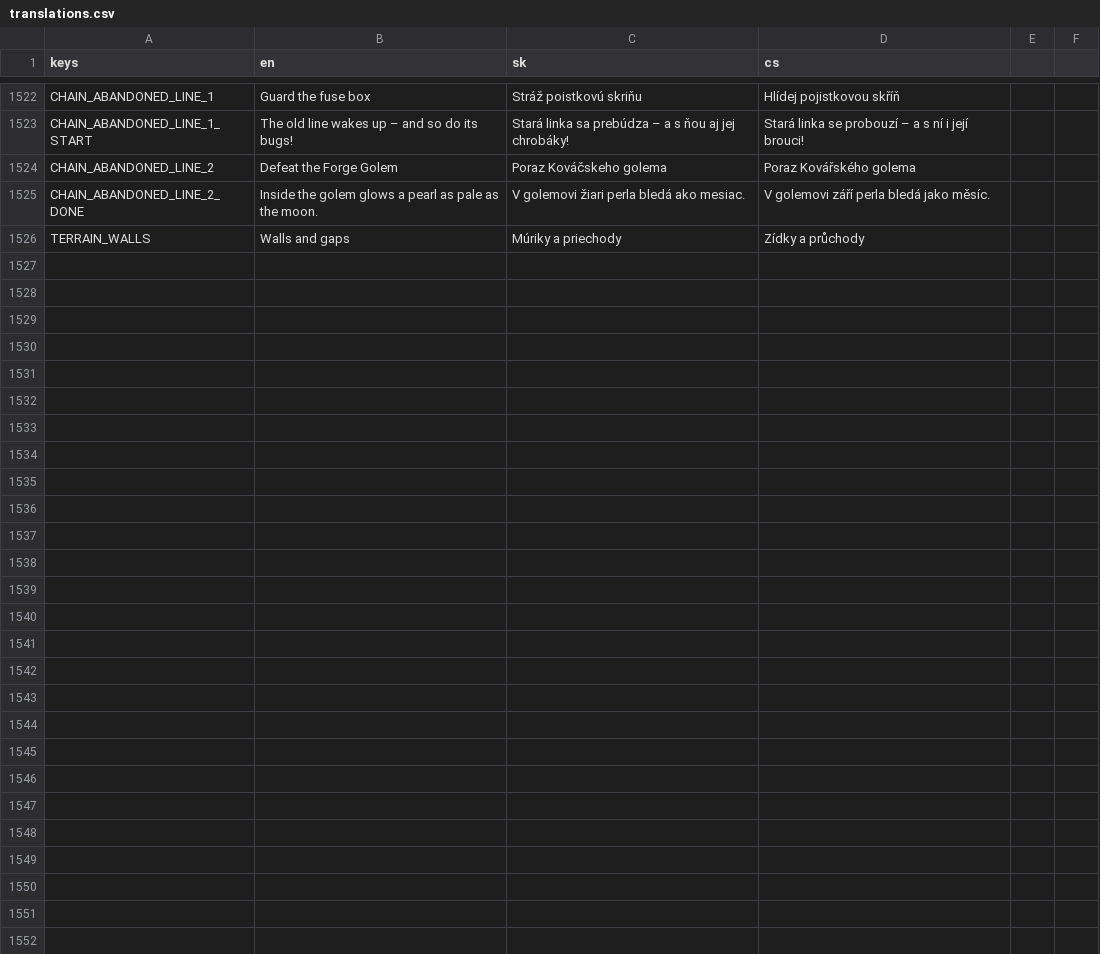
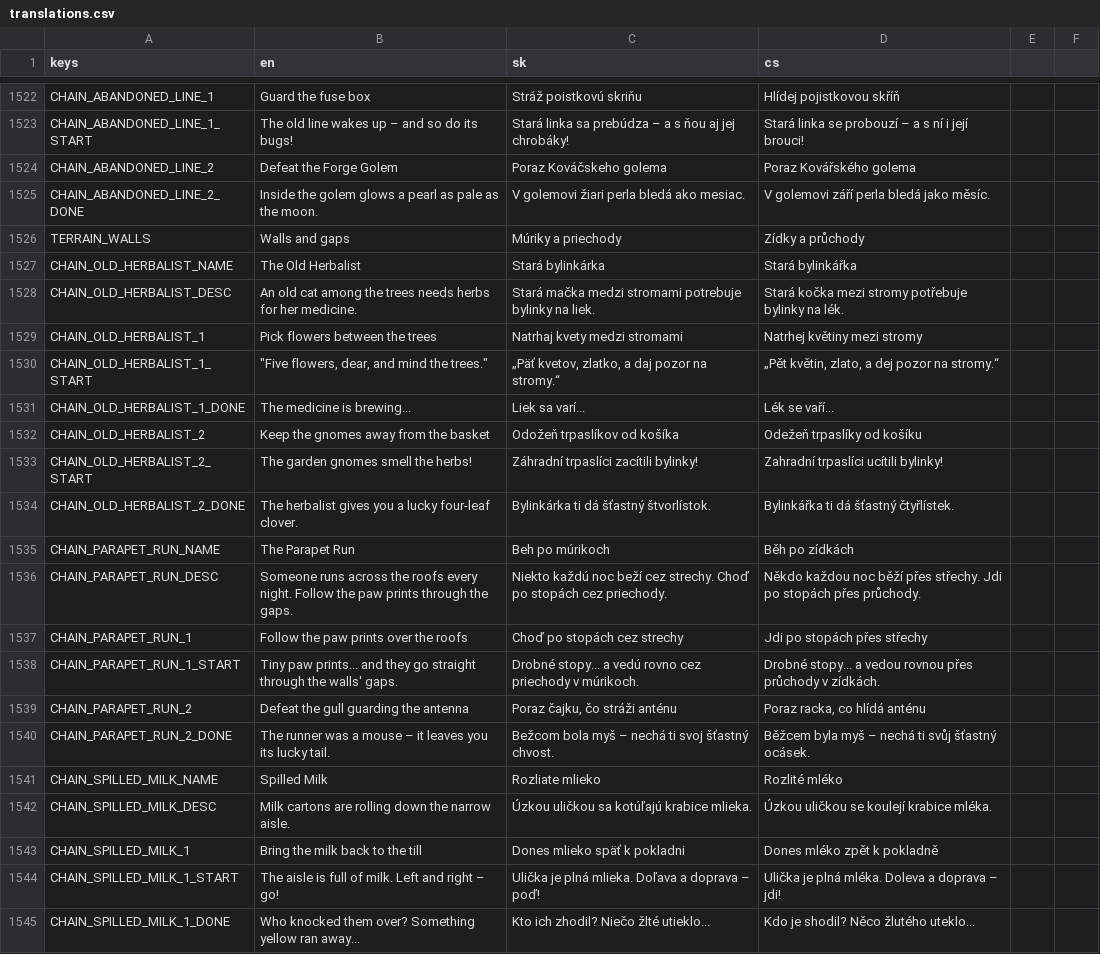
Before and after one commit to johnniccon01/cat-survivors, a CSV file: locale/translations.csv, drawn as a sheet; only a part is shown, gaps mark what is left out; the diff covers the shown part only.

```diff
--- a/locale/translations.csv
+++ b/locale/translations.csv
@@ -1535 +1535,20 @@ CHAIN_ABANDONED_LINE_2_DONE,Inside the golem glows a pearl as pale as the moon.,
 TERRAIN_WALLS,Walls and gaps,Múriky a priechody,Zídky a průchody
+CHAIN_OLD_HERBALIST_NAME,The Old Herbalist,Stará bylinkárka,Stará bylinkářka
+CHAIN_OLD_HERBALIST_DESC,An old cat among the trees needs herbs for her medicine.,Stará mačka medzi stromami potrebuje bylinky na liek.,Stará kočka mezi stromy potřebuje bylinky na lék.
+CHAIN_OLD_HERBALIST_1,Pick flowers between the trees,Natrhaj kvety medzi stromami,Natrhej květiny mezi stromy
+CHAIN_OLD_HERBALIST_1_START,"""Five flowers, dear, and mind the trees.""","„Päť kvetov, zlatko, a daj pozor na stromy.“","„Pět květin, zlato, a dej pozor na stromy.“"
+CHAIN_OLD_HERBALIST_1_DONE,The medicine is brewing...,Liek sa varí...,Lék se vaří...
+CHAIN_OLD_HERBALIST_2,Keep the gnomes away from the basket,Odožeň trpaslíkov od košíka,Odežeň trpaslíky od košíku
+CHAIN_OLD_HERBALIST_2_START,The garden gnomes smell the herbs!,Záhradní trpaslíci zacítili bylinky!,Zahradní trpaslíci ucítili bylinky!
+CHAIN_OLD_HERBALIST_2_DONE,The herbalist gives you a lucky four-leaf clover.,Bylinkárka ti dá šťastný štvorlístok.,Bylinkářka ti dá šťastný čtyřlístek.
+CHAIN_PARAPET_RUN_NAME,The Parapet Run,Beh po múrikoch,Běh po zídkách
+CHAIN_PARAPET_RUN_DESC,Someone runs across the roofs every night. Follow the paw prints through the gaps.,Niekto každú noc beží cez strechy. Choď po stopách cez priechody.,Někdo každou noc běží přes střechy. Jdi po stopách přes průchody.
+CHAIN_PARAPET_RUN_1,Follow the paw prints over the roofs,Choď po stopách cez strechy,Jdi po stopách přes střechy
+CHAIN_PARAPET_RUN_1_START,Tiny paw prints... and they go straight through the walls' gaps.,Drobné stopy... a vedú rovno cez priechody v múrikoch.,Drobné stopy... a vedou rovnou přes průchody v zídkách.
+CHAIN_PARAPET_RUN_2,Defeat the gull guarding the antenna,"Poraz čajku, čo stráži anténu","Poraz racka, co hlídá anténu"
+CHAIN_PARAPET_RUN_2_DONE,The runner was a mouse – it leaves you its lucky tail.,Bežcom bola myš – nechá ti svoj šťastný chvost.,Běžcem byla myš – nechá ti svůj šťastný ocásek.
+CHAIN_SPILLED_MILK_NAME,Spilled Milk,Rozliate mlieko,Rozlité mléko
+CHAIN_SPILLED_MILK_DESC,Milk cartons are rolling down the narrow aisle.,Úzkou uličkou sa kotúľajú krabice mlieka.,Úzkou uličkou se koulejí krabice mléka.
+CHAIN_SPILLED_MILK_1,Bring the milk back to the till,Dones mlieko späť k pokladni,Dones mléko zpět k pokladně
+CHAIN_SPILLED_MILK_1_START,The aisle is full of milk. Left and right – go!,Ulička je plná mlieka. Doľava a doprava – poď!,Ulička je plná mléka. Doleva a doprava – jdi!
+CHAIN_SPILLED_MILK_1_DONE,Who knocked them over? Something yellow ran away...,Kto ich zhodil? Niečo žlté utieklo...,Kdo je shodil? Něco žlutého uteklo...
```
Also changed, not shown: 10 added rows elsewhere in this file, 13 other files.
